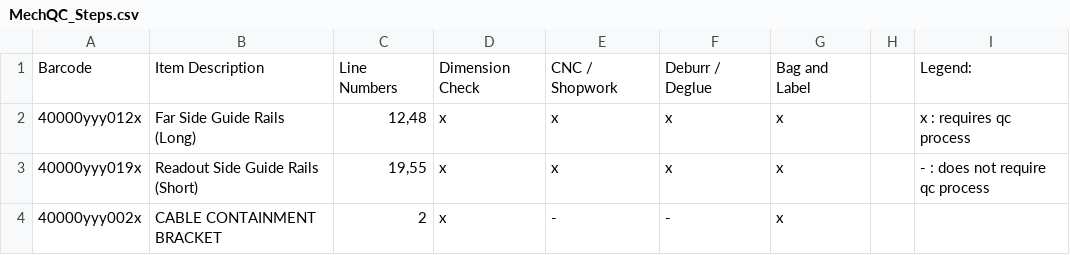
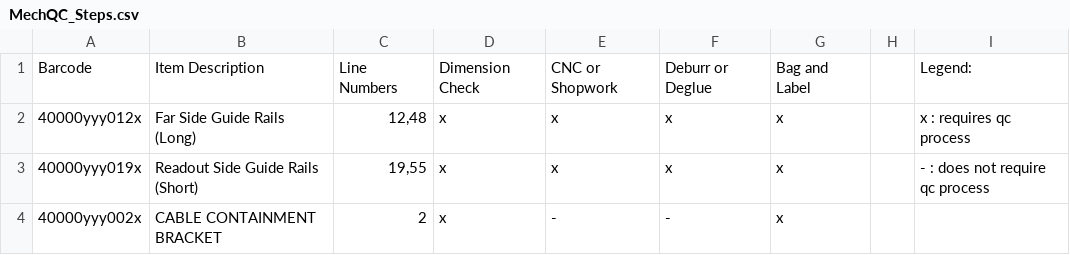
Before and after one commit to ross-daniel/HEP_Inventory_QC, a CSV file: MechQC_Steps.csv, drawn as a sheet; only a part is shown.

```diff
--- a/MechQC_Steps.csv
+++ b/MechQC_Steps.csv
@@ -1,2 +1,2 @@
-Barcode,Item Description,Line Numbers,Dimension Check,CNC / Shopwork,Deburr / Deglue,Bag and Label,,Legend:
+Barcode,Item Description,Line Numbers,Dimension Check,CNC or Shopwork,Deburr or Deglue,Bag and Label,,Legend:
 40000yyy012x,Far Side Guide Rails (Long),"12,48",x,x,x,x,,x : requires qc process
```
Also changed, not shown: 2 other files.
